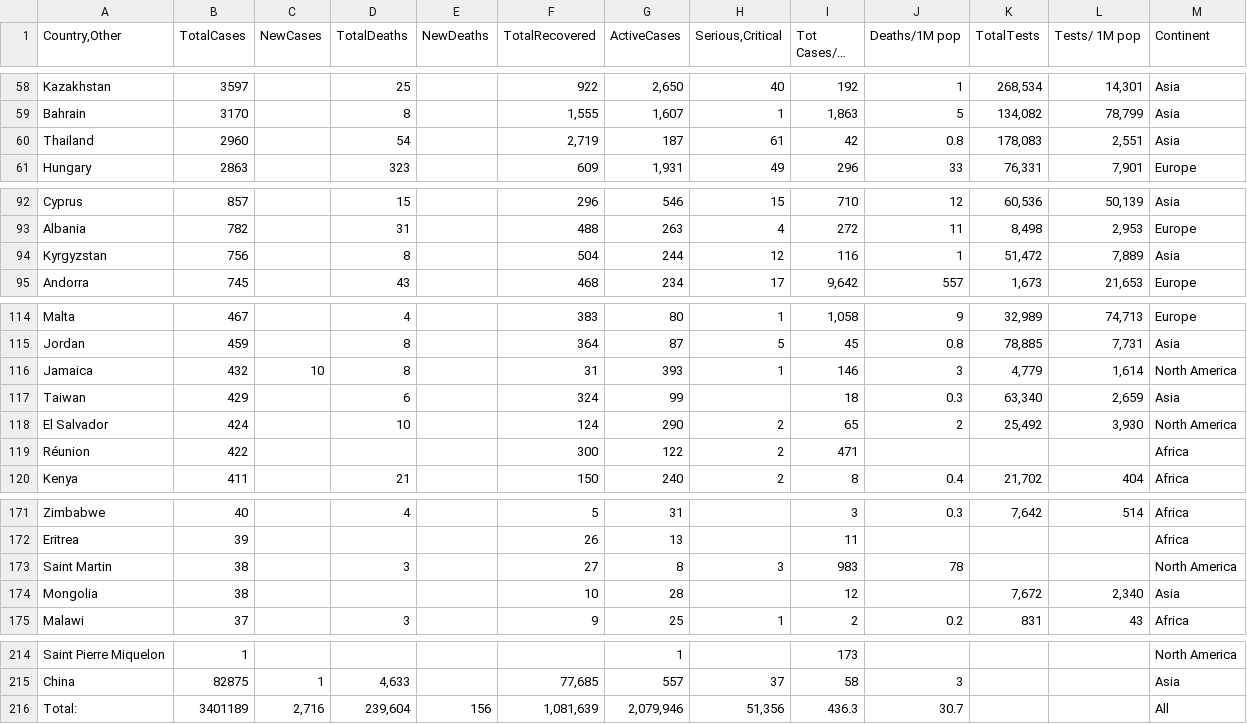
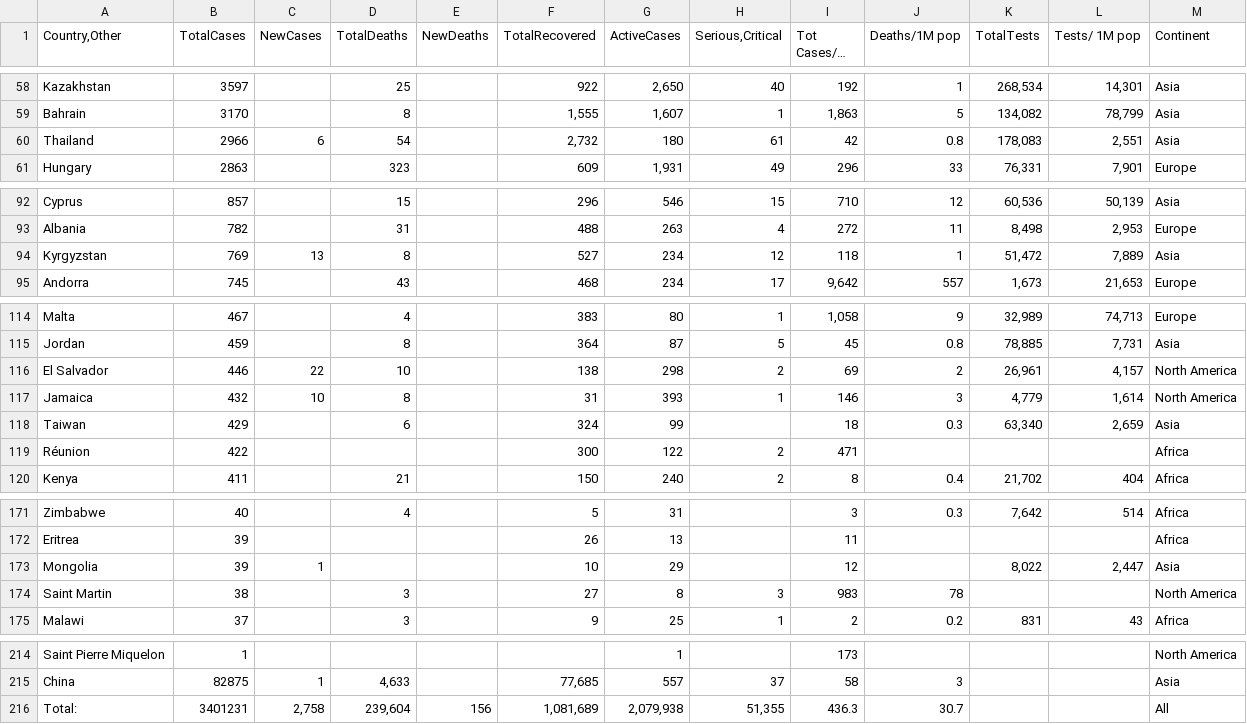
Before and after one commit to iMEdD-Lab/open-data, a CSV file: COVID-19/wom_data.csv, drawn as a sheet; only a part is shown, gaps mark what is left out; long unchanged cells end in …; the diff covers the shown part only.

```diff
--- a/COVID-19/wom_data.csv
+++ b/COVID-19/wom_data.csv
@@ -59,3 +59,3 @@ Kazakhstan,3597,,25,,922,"2,650",40,192,1,"268,534","14,301",Asia
 Bahrain,3170,,8,,"1,555","1,607",1,"1,863",5,"134,082","78,799",Asia
-Thailand,2960,,54,,"2,719",187,61,42,0.8,"178,083","2,551",Asia
+Thailand,2966,6,54,,"2,732",180,61,42,0.8,"178,083","2,551",Asia
 Hungary,2863,,323,,609,"1,931",49,296,33,"76,331","7,901",Europe
@@ -93,3 +93,3 @@ Cyprus,857,,15,,296,546,15,710,12,"60,536","50,139",Asia
 Albania,782,,31,,488,263,4,272,11,"8,498","2,953",Europe
-Kyrgyzstan,756,,8,,504,244,12,116,1,"51,472","7,889",Asia
+Kyrgyzstan,769,13,8,,527,234,12,118,1,"51,472","7,889",Asia
 Andorra,745,,43,,468,234,17,"9,642",557,"1,673","21,653",Europe
@@ -115,5 +115,5 @@ Malta,467,,4,,383,80,1,"1,058",9,"32,989","74,713",Europe
 Jordan,459,,8,,364,87,5,45,0.8,"78,885","7,731",Asia
+El Salvador,446,22,10,,138,298,2,69,2,"26,961","4,157",North America
 Jamaica,432,10,8,,31,393,1,146,3,"4,779","1,614",North America
 Taiwan,429,,6,,324,99,,18,0.3,"63,340","2,659",Asia
-El Salvador,424,,10,,124,290,2,65,2,"25,492","3,930",North America
 Réunion,422,,,,300,122,2,471,,,,Africa
@@ -172,4 +172,4 @@ Zimbabwe,40,,4,,5,31,,3,0.3,"7,642",514,Africa
 Eritrea,39,,,,26,13,,11,,,,Africa
+Mongolia,39,1,,,10,29,,12,,"8,022","2,447",Asia
 Saint Martin,38,,3,,27,8,3,983,78,,,North America
-Mongolia,38,,,,10,28,,12,,"7,672","2,340",Asia
 Malawi,37,,3,,9,25,1,2,0.2,831,43,Africa
@@ -215,2 +215,2 @@ Saint Pierre Miquelon,1,,,,,1,,173,,,,North America
 China,82875,1,"4,633",,"77,685",557,37,58,3,,,Asia
-Total:,3401189,"2,716","239,604",156,"1,081,639","2,079,946","51,356",436.3,30.7,,,All
+Total:,3401231,"2,758","239,604",156,"1,081,689","2,079,938","51,355",436.3,30.7,,,All
```
Also changed, not shown: 3 edited cells elsewhere in this file, COVID-19/alerts.csv, 4 other files.
